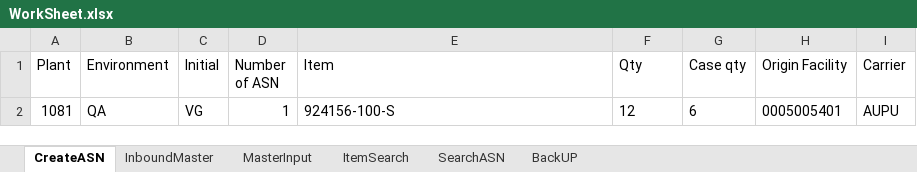
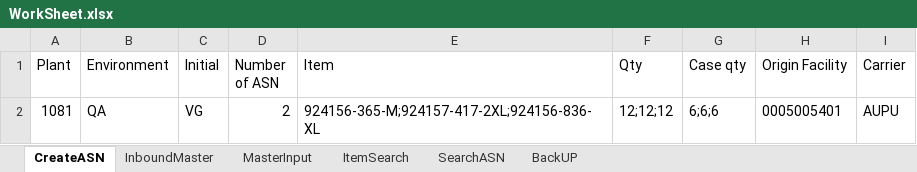
Before and after one commit to Vino0585/Nike, an Excel workbook: J30/Input_files/WorkSheet.xlsx, sheet CreateASN, drawn as a sheet; values as stored, in another font and other column widths than the file's, no borders; the diff names each change by its address in the sheet, - before the commit and + after, or states it on an @@ line.

```diff
--- a/J30/Input_files/WorkSheet.xlsx (sheet CreateASN)
+++ b/J30/Input_files/WorkSheet.xlsx (sheet CreateASN)
-D2 (Number of ASN): 1
+D2 (Number of ASN): 2
-E2 (Item): 924156-100-S
+E2 (Item): 924156-365-M;924157-417-2XL;924156-836-XL
-F2 (Qty): 12
+F2 (Qty): 12;12;12
-G2 (Case qty): 6
+G2 (Case qty): 6;6;6
```
Also changed, not shown: sheet MasterInput, sheet ItemSearch, sheet InboundMaster, sheet SearchASN, J30/Output_files/ASN_Creation_Report.xlsx, J30/Output_files/ASN_Search_Results.xlsx, 6 other files.
